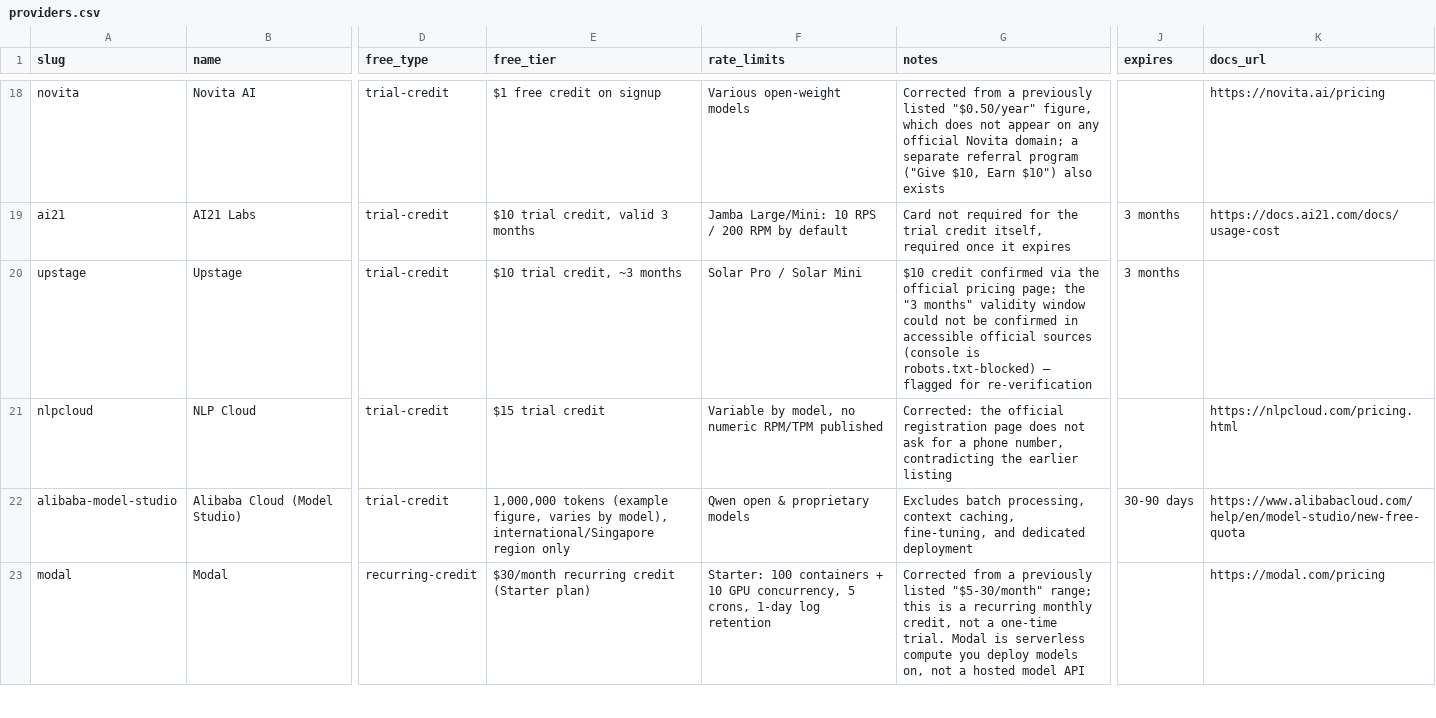
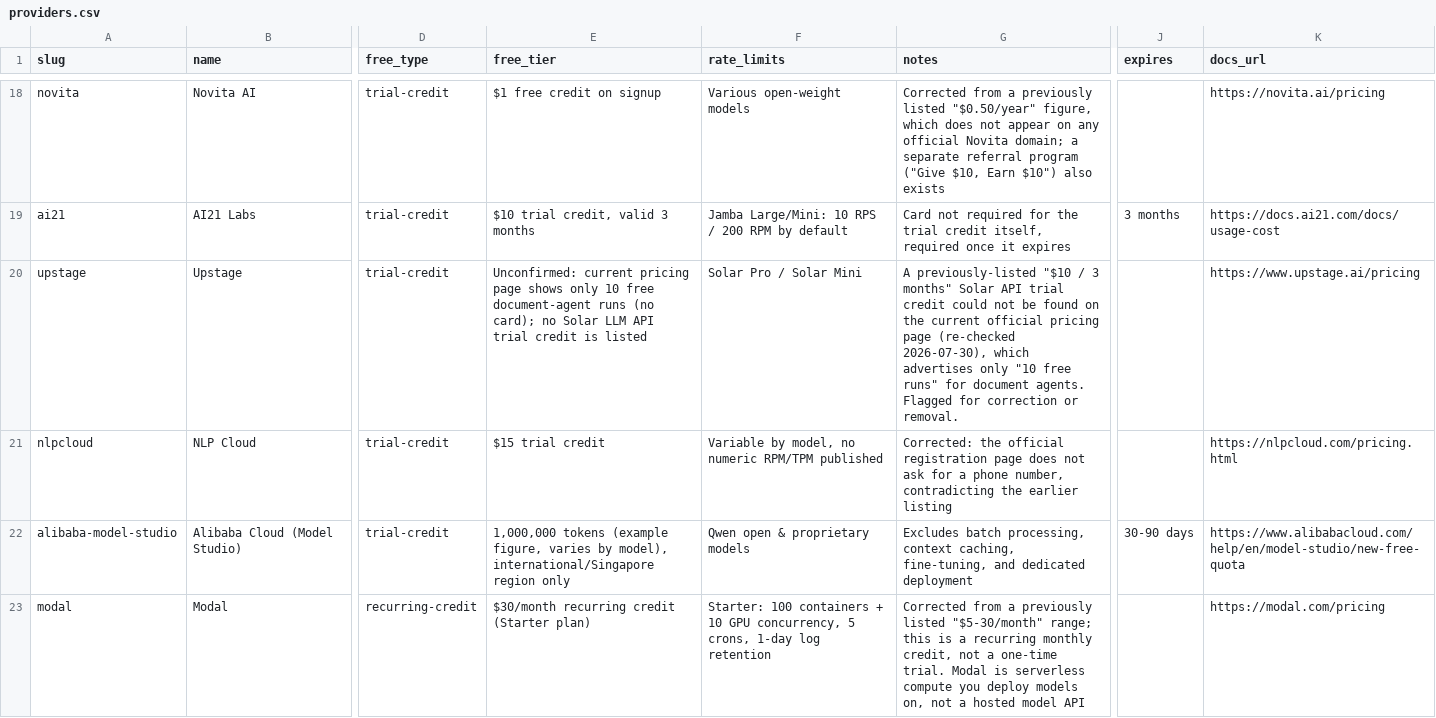
Before and after one commit to pacocartones/free-llm-api-hub, a CSV file: data/providers.csv, drawn as a sheet; only a part is shown, gaps mark what is left out; the diff covers the shown part only; the diff names each change by its address in the sheet, - before the commit and + after, or states it on an @@ line.

```diff
--- a/data/providers.csv
+++ b/data/providers.csv
-E20 (free_tier): $10 trial credit, ~3 months
+E20 (free_tier): Unconfirmed: current pricing page shows only 10 free document-agent runs (no card); no Solar LLM API trial credit is listed
-G20 (notes): $10 credit confirmed via the official pricing page; the "3 months" validity window could not be confirmed in accessible official sources (console is robots.txt-blocked) — flagged for re-verification
+G20 (notes): A previously-listed "$10 / 3 months" Solar API trial credit could not be found on the current official pricing page (re-checked 2026-07-30), which advertises only "10 free runs" for document agents. Flagged for correction or removal.
-J20 (expires): 3 months
+J20 (expires): (empty)
-K20 (docs_url): (empty)
+K20 (docs_url): https://www.upstage.ai/pricing
```
Also changed, not shown: 10 edited cells elsewhere in this file, 6 other files.
